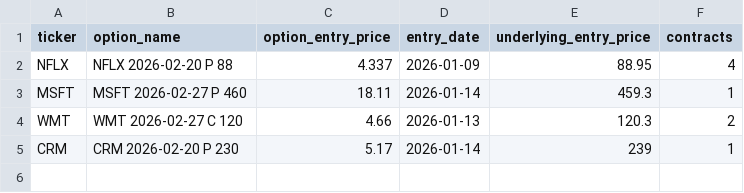
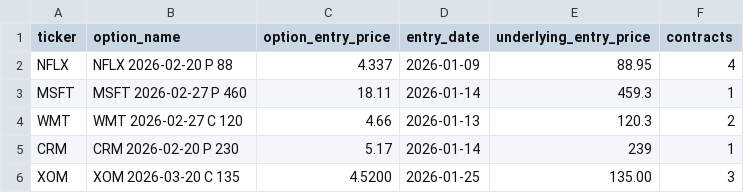
Before and after one commit to vibraniumtag-code/Stocks, a CSV file: docs/positions.csv, drawn as a sheet.

```diff
--- a/docs/positions.csv
+++ b/docs/positions.csv
@@ -5 +5,2 @@ WMT,WMT 2026-02-27 C 120,4.66,2026-01-13,120.3,2
 CRM,CRM 2026-02-20 P 230,5.17,2026-01-14,239,1
+XOM,XOM 2026-03-20 C 135,4.5200,2026-01-25,135.00,3
```
Also changed, not shown: positions.csv, 1 other file.
